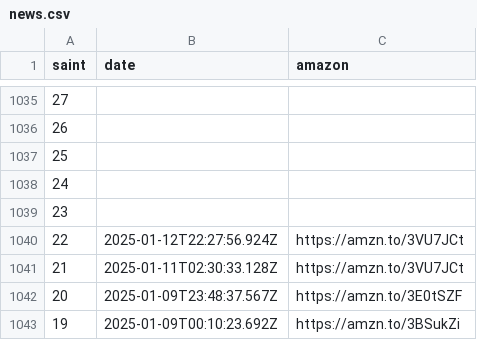
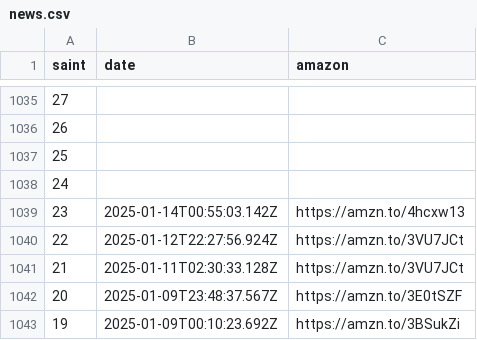
Before and after one commit to diegochagas/saintseiyacloths, a CSV file: csv/data/news.csv, drawn as a sheet; only a part is shown, gaps mark what is left out.

Commit message:
update data

```diff
--- a/csv/data/news.csv
+++ b/csv/data/news.csv
@@ -1038,3 +1038,3 @@
 24,,
-23,,
+23,2025-01-14T00:55:03.142Z,https://amzn.to/4hcxw13
 22,2025-01-12T22:27:56.924Z,https://amzn.to/3VU7JCt
```
Also changed, not shown: 5 other files.
